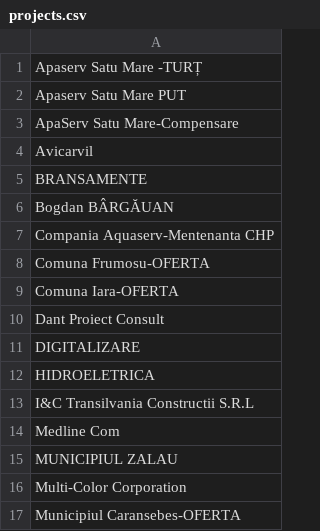
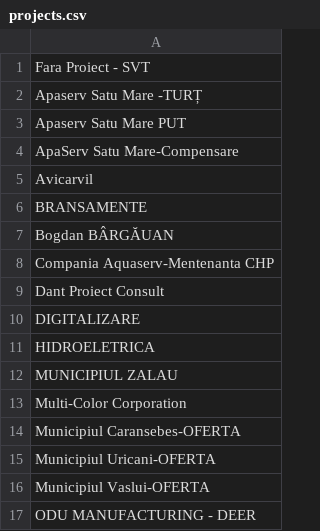
Before and after one commit to pontaj-servelect/pontaj, a CSV file: projects.csv, drawn as a sheet; only a part is shown; the shorter side is filled out with more unchanged rows; removed rows and columns are numbered as before the commit, all else as after; the diff names each change by its address in the sheet, - before the commit and + after, or states it on an @@ line.

Commit message:
Update projects.csv

```diff
--- a/projects.csv
+++ b/projects.csv
+row 1: Fara Proiect - SVT
-row 8: Comuna Frumosu-OFERTA
-row 9: Comuna Iara-OFERTA
-row 13: I&C Transilvania Constructii S.R.L
-row 14: Medline Com
```
